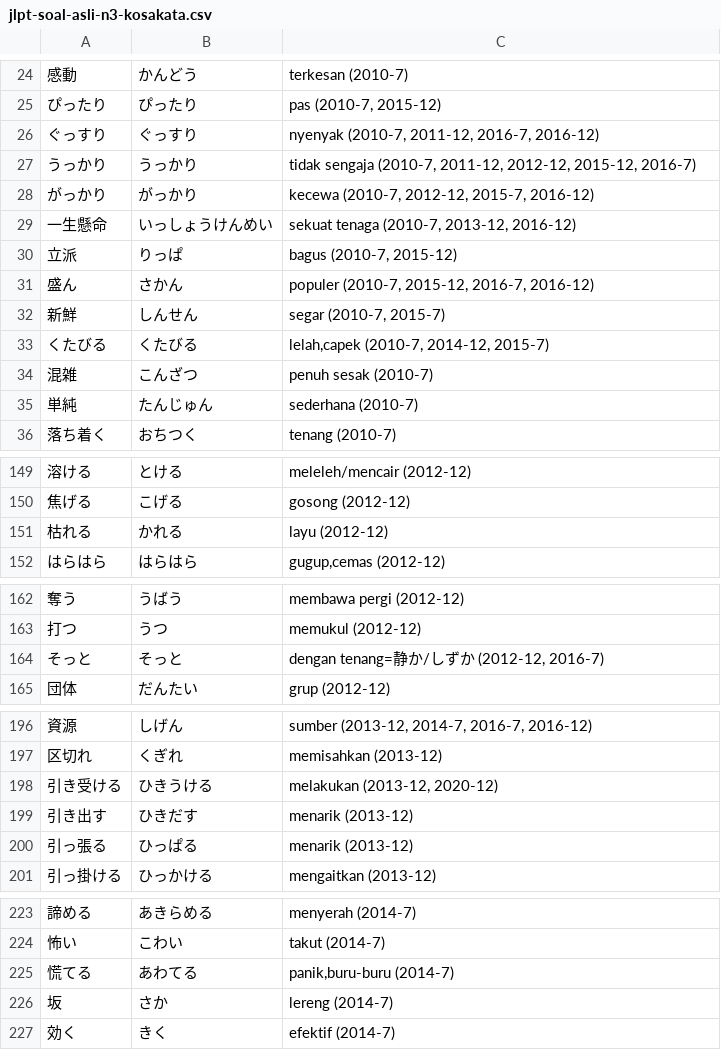
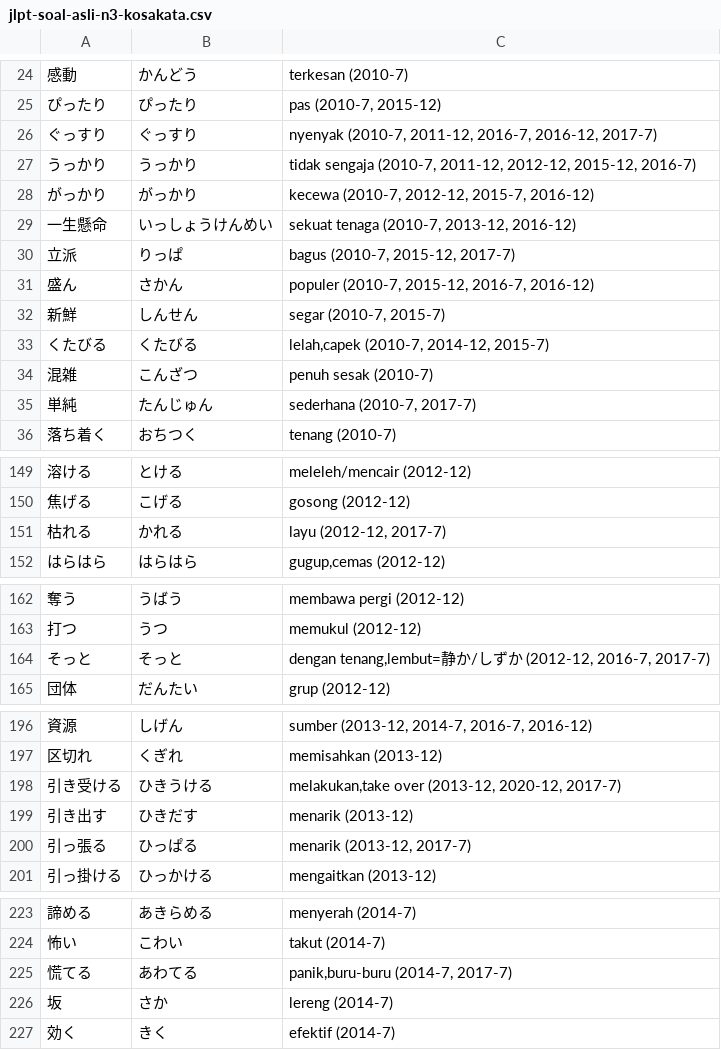
Before and after one commit to moemoe89/simple-quizify, a CSV file: jlpt-soal-asli-n3-kosakata.csv, drawn as a sheet; only a part is shown, gaps mark what is left out; the diff covers the shown part only; the diff names each change by its address in the sheet, - before the commit and + after, or states it on an @@ line.

```diff
--- a/jlpt-soal-asli-n3-kosakata.csv
+++ b/jlpt-soal-asli-n3-kosakata.csv
-C26: …2011-12, 2016-7, 2016-12)
+C26: …2011-12, 2016-7, 2016-12, 2017-7)
-C30: bagus (2010-7, 2015-12)
+C30: bagus (2010-7, 2015-12, 2017-7)
-C35: sederhana (2010-7)
+C35: sederhana (2010-7, 2017-7)
-C151: layu (2012-12)
+C151: layu (2012-12, 2017-7)
-C164: dengan tenang=静か/しずか (2012-12, 2016-7)
+C164: dengan tenang,lembut=静か/しずか (2012-12, 2016-7, 2017-7)
-C198: melakukan (2013-12, 2020-12)
+C198: melakukan,take over (2013-12, 2020-12, 2017-7)
-C200: menarik (2013-12)
+C200: menarik (2013-12, 2017-7)
-C225: panik,buru-buru (2014-7)
+C225: panik,buru-buru (2014-7, 2017-7)
```
Also changed, not shown: 17 added rows and 5 edited cells elsewhere in this file.
